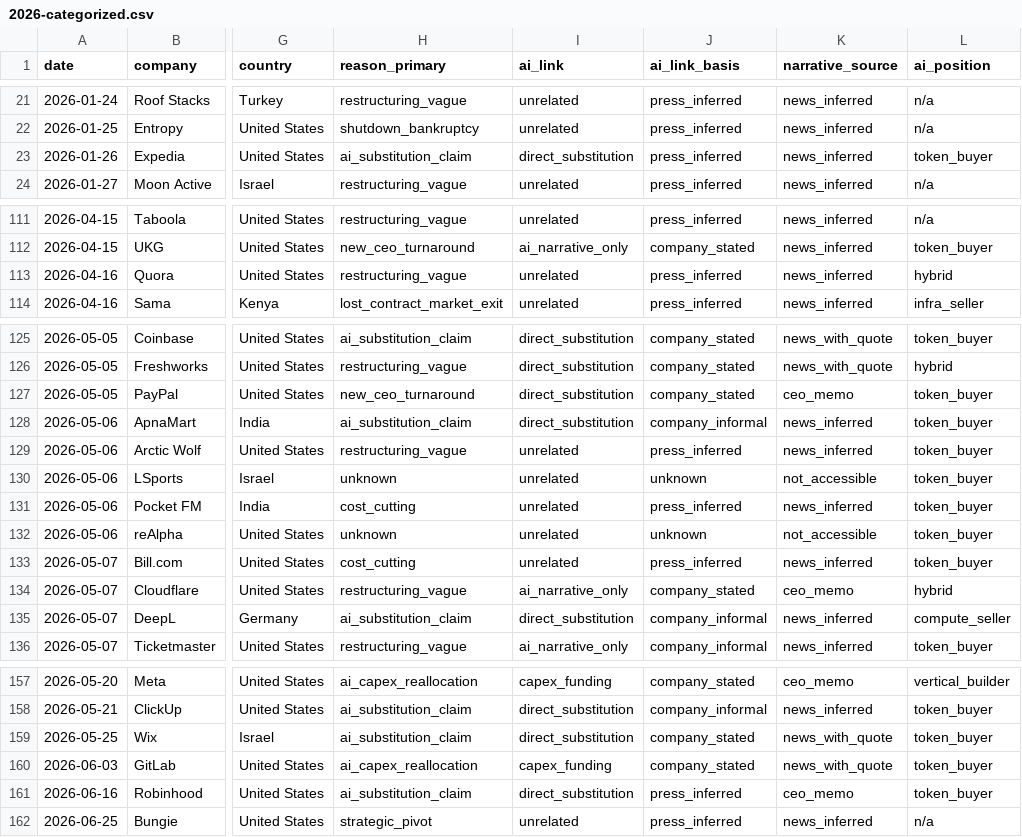
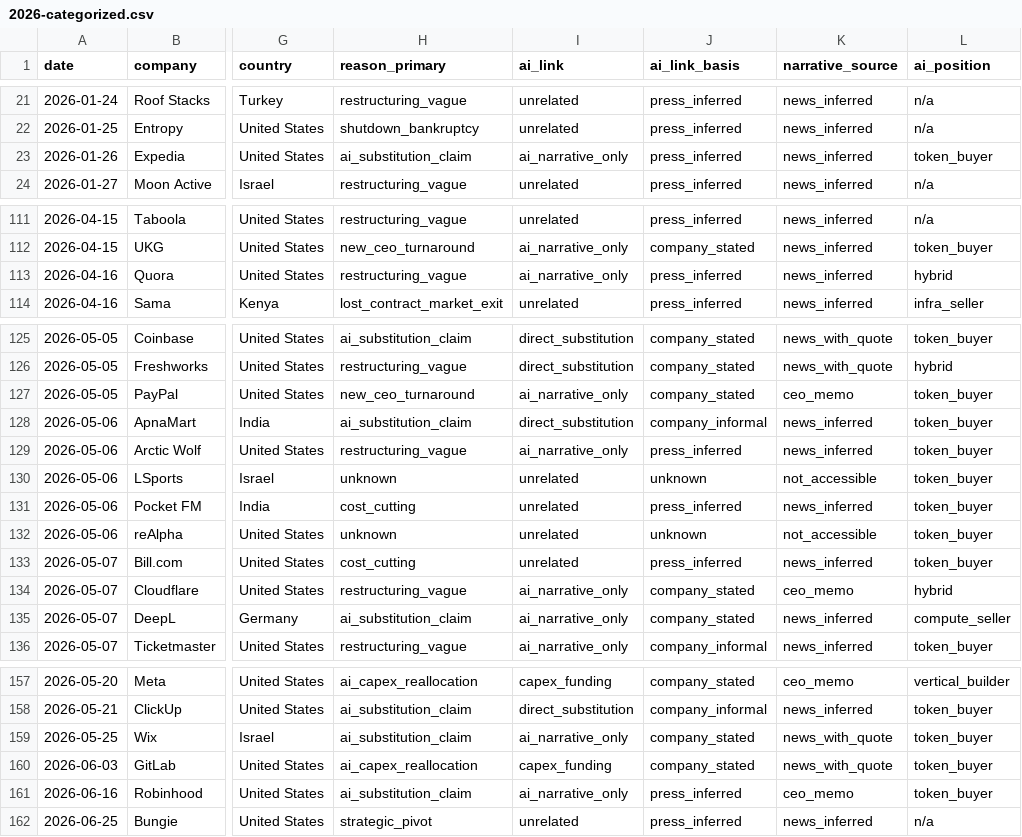
Before and after one commit to muZk/layoffs, a CSV file: 2026-categorized.csv, drawn as a sheet; only a part is shown, gaps mark what is left out; the diff covers the shown part only; the diff names each change by its address in the sheet, - before the commit and + after, or states it on an @@ line.

```diff
--- a/2026-categorized.csv
+++ b/2026-categorized.csv
-I23 (ai_link): direct_substitution
+I23 (ai_link): ai_narrative_only
-I113 (ai_link): unrelated
+I113 (ai_link): ai_narrative_only
-I127 (ai_link): direct_substitution
+I127 (ai_link): ai_narrative_only
-I129 (ai_link): unrelated
+I129 (ai_link): ai_narrative_only
-I135 (ai_link): direct_substitution
+I135 (ai_link): ai_narrative_only
-J135 (ai_link_basis): company_informal
+J135 (ai_link_basis): company_stated
-I159 (ai_link): direct_substitution
+I159 (ai_link): ai_narrative_only
-I161 (ai_link): direct_substitution
+I161 (ai_link): ai_narrative_only
```
Also changed, not shown: 23 edited cells elsewhere in this file, 21 other files.
